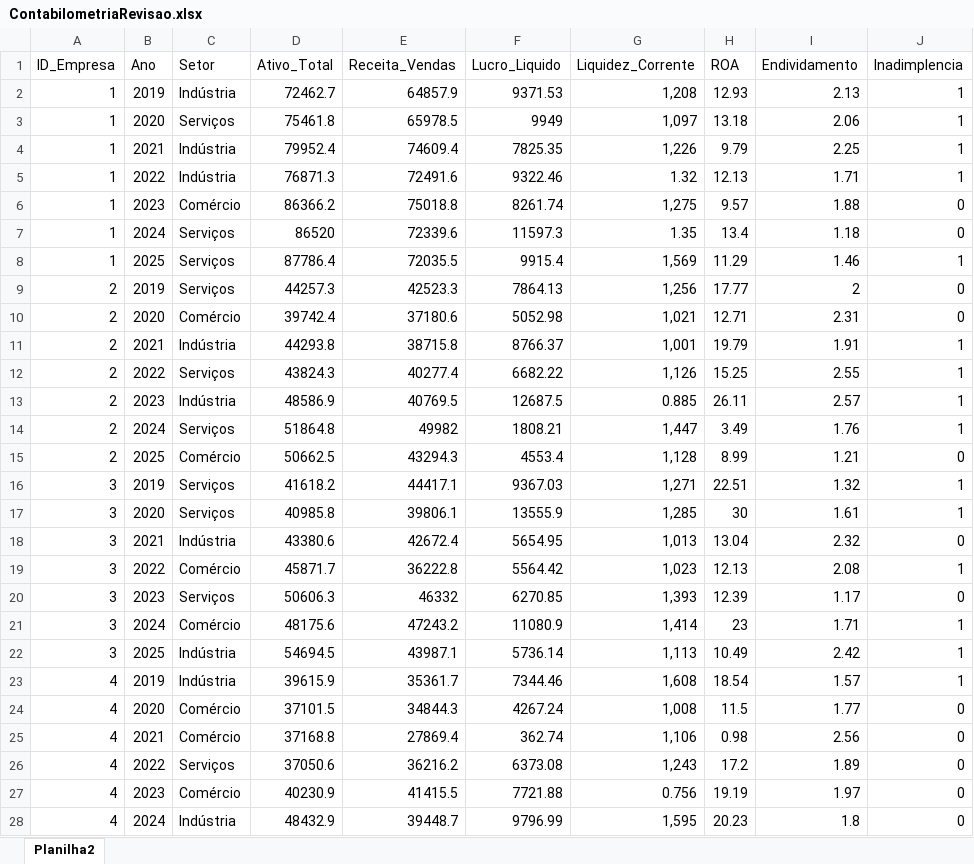
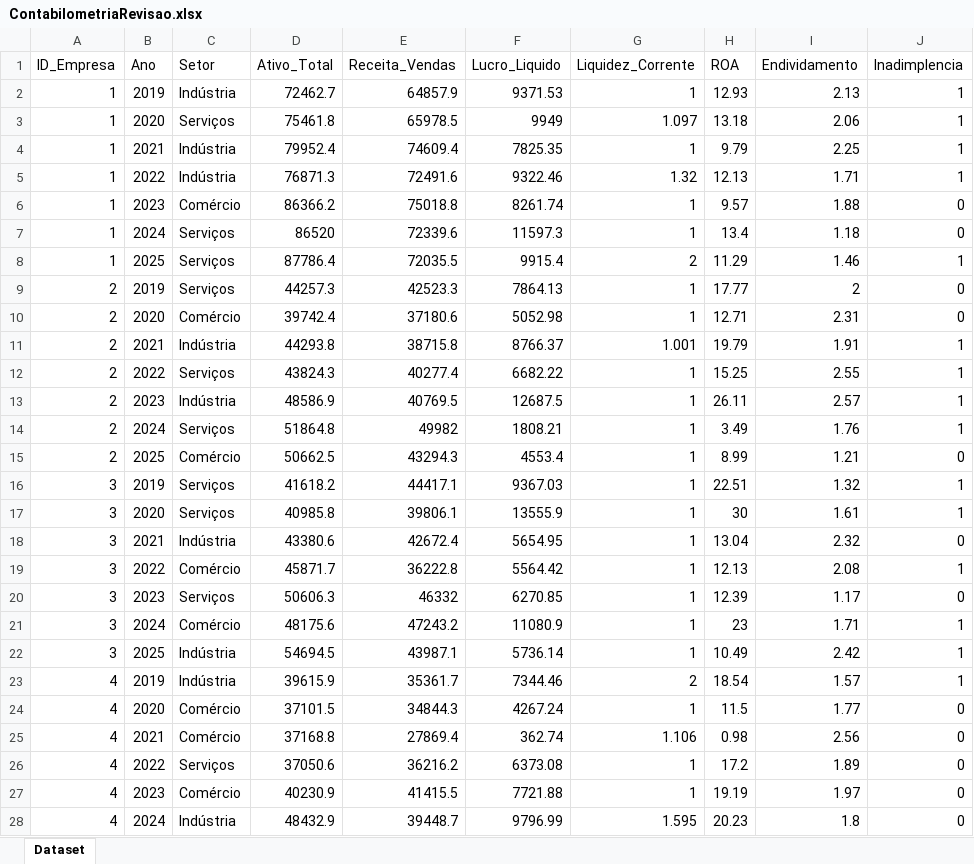
Before and after one commit to faabicunha/ContabilometriaRevisao, an Excel workbook: ContabilometriaRevisao.xlsx, sheet Dataset, drawn as a sheet; only a part is shown; values as stored, in another font and other column widths than the file's, no cell formats; the diff covers the shown part only; the diff names each change by its address in the sheet, - before the commit and + after, or states it on an @@ line.

Commit message:
Add files via upload

```diff
--- a/ContabilometriaRevisao.xlsx (sheet Dataset)
+++ b/ContabilometriaRevisao.xlsx (sheet Dataset)
-sheet tab: Planilha2
+sheet tab: Dataset
-G2 (Liquidez_Corrente): 1,208
+G2 (Liquidez_Corrente): 1
-G3 (Liquidez_Corrente): 1,097
+G3 (Liquidez_Corrente): 1.097
-G4 (Liquidez_Corrente): 1,226
+G4 (Liquidez_Corrente): 1
-G6 (Liquidez_Corrente): 1,275
+G6 (Liquidez_Corrente): 1
-G7 (Liquidez_Corrente): 1.35
+G7 (Liquidez_Corrente): 1
-G8 (Liquidez_Corrente): 1,569
+G8 (Liquidez_Corrente): 2
-G9 (Liquidez_Corrente): 1,256
+G9 (Liquidez_Corrente): 1
-G10 (Liquidez_Corrente): 1,021
+G10 (Liquidez_Corrente): 1
-G11 (Liquidez_Corrente): 1,001
+G11 (Liquidez_Corrente): 1.001
-G12 (Liquidez_Corrente): 1,126
+G12 (Liquidez_Corrente): 1
-G13 (Liquidez_Corrente): 0.885
+G13 (Liquidez_Corrente): 1
-G14 (Liquidez_Corrente): 1,447
+G14 (Liquidez_Corrente): 1
-G15 (Liquidez_Corrente): 1,128
+G15 (Liquidez_Corrente): 1
-G16 (Liquidez_Corrente): 1,271
+G16 (Liquidez_Corrente): 1
-G17 (Liquidez_Corrente): 1,285
+G17 (Liquidez_Corrente): 1
-G18 (Liquidez_Corrente): 1,013
+G18 (Liquidez_Corrente): 1
-G19 (Liquidez_Corrente): 1,023
+G19 (Liquidez_Corrente): 1
-G20 (Liquidez_Corrente): 1,393
+G20 (Liquidez_Corrente): 1
-G21 (Liquidez_Corrente): 1,414
+G21 (Liquidez_Corrente): 1
-G22 (Liquidez_Corrente): 1,113
+G22 (Liquidez_Corrente): 1
-G23 (Liquidez_Corrente): 1,608
+G23 (Liquidez_Corrente): 2
-G24 (Liquidez_Corrente): 1,008
+G24 (Liquidez_Corrente): 1
-G25 (Liquidez_Corrente): 1,106
+G25 (Liquidez_Corrente): 1.106
-G26 (Liquidez_Corrente): 1,243
+G26 (Liquidez_Corrente): 1
-G27 (Liquidez_Corrente): 0.756
+G27 (Liquidez_Corrente): 1
-G28 (Liquidez_Corrente): 1,595
+G28 (Liquidez_Corrente): 1.595
```
Also changed, not shown: 45 edited cells elsewhere in this sheet, cell formats.
